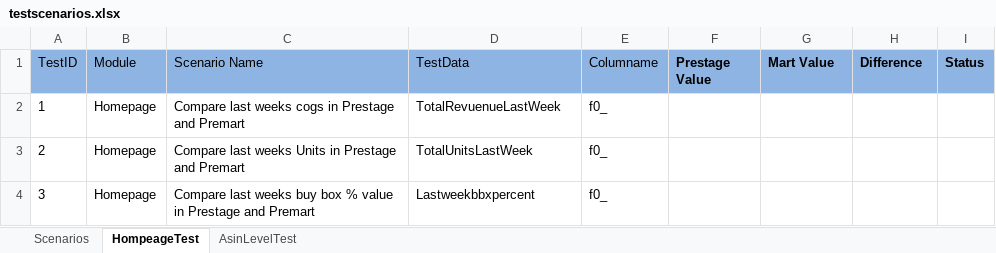
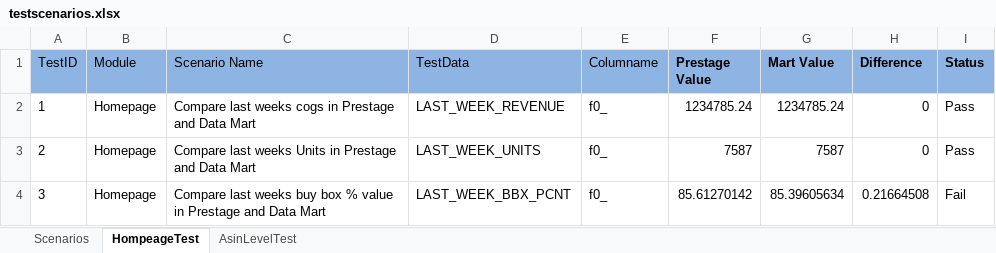
Before and after one commit to spadeinfotech/SU_Repo, an Excel workbook: i2o_SU_SanityBQTest/Testcases/testscenarios.xlsx, sheet HompeageTest, drawn as a sheet; values as stored, in another font and other column widths than the file's, no borders; table styles not drawn; the diff names each change by its address in the sheet, - before the commit and + after, or states it on an @@ line.

```diff
--- a/i2o_SU_SanityBQTest/Testcases/testscenarios.xlsx (sheet HompeageTest)
+++ b/i2o_SU_SanityBQTest/Testcases/testscenarios.xlsx (sheet HompeageTest)
-C2 (Scenario Name): …Prestage and Premart
+C2 (Scenario Name): …Prestage and Data Mart
-D2 (TestData): TotalRevuenueLastWeek
+D2 (TestData): LAST_WEEK_REVENUE
-F2 (Prestage Value): (empty)
+F2 (Prestage Value): 1234785.24
-G2 (Mart Value): (empty)
+G2 (Mart Value): 1234785.24
-H2:H3 (Difference): (empty)
+H2:H3 (Difference): 0
-I2:I3 (Status): (empty)
+I2:I3 (Status): Pass
-C3 (Scenario Name): …Prestage and Premart
+C3 (Scenario Name): …Prestage and Data Mart
-D3 (TestData): TotalUnitsLastWeek
+D3 (TestData): LAST_WEEK_UNITS
-F3 (Prestage Value): (empty)
+F3 (Prestage Value): 7587
-G3 (Mart Value): (empty)
+G3 (Mart Value): 7587
-C4 (Scenario Name): …Prestage and Premart
+C4 (Scenario Name): …Prestage and Data Mart
-D4 (TestData): Lastweekbbxpercent
+D4 (TestData): LAST_WEEK_BBX_PCNT
-F4 (Prestage Value): (empty)
+F4 (Prestage Value): 85.61270142
-G4 (Mart Value): (empty)
+G4 (Mart Value): 85.39605634
-H4 (Difference): (empty)
+H4 (Difference): 0.21664508
-I4 (Status): (empty)
+I4 (Status): Fail
```
Also changed, not shown: sheet AsinLevelTest, sheet Scenarios, 22 other files.
